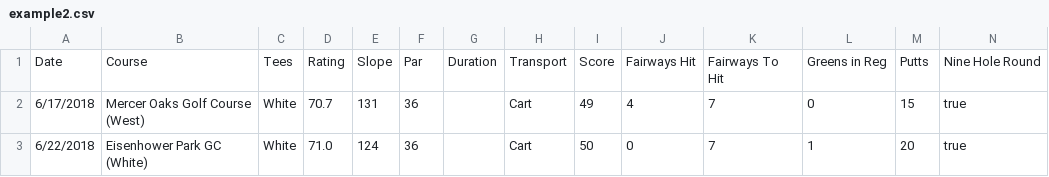
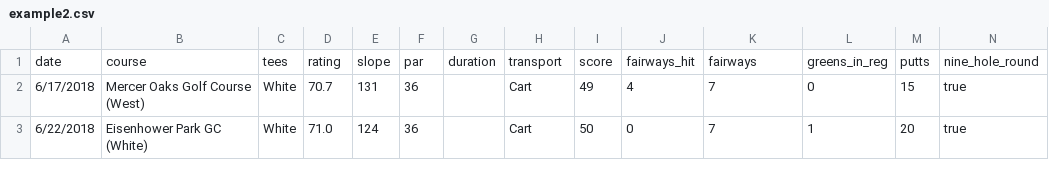
Before and after one commit to TK2575/GolfHandicapTracker, a CSV file: data/example2.csv, drawn as a sheet.

```diff
--- a/data/example2.csv
+++ b/data/example2.csv
@@ -1,2 +1,2 @@
-Date,Course,Tees,Rating,Slope,Par,Duration,Transport,Score,Fairways Hit,Fairways To Hit,Greens in Reg,Putts,Nine Hole Round
+date,course,tees,rating,slope,par,duration,transport,score,fairways_hit,fairways,greens_in_reg,putts,nine_hole_round
 6/17/2018,Mercer Oaks Golf Course (West),White,70.7,131,36, ,Cart,49,4,7,0,15,true
```
Also changed, not shown: data/example.csv, data/example3.csv, 1 other file.
